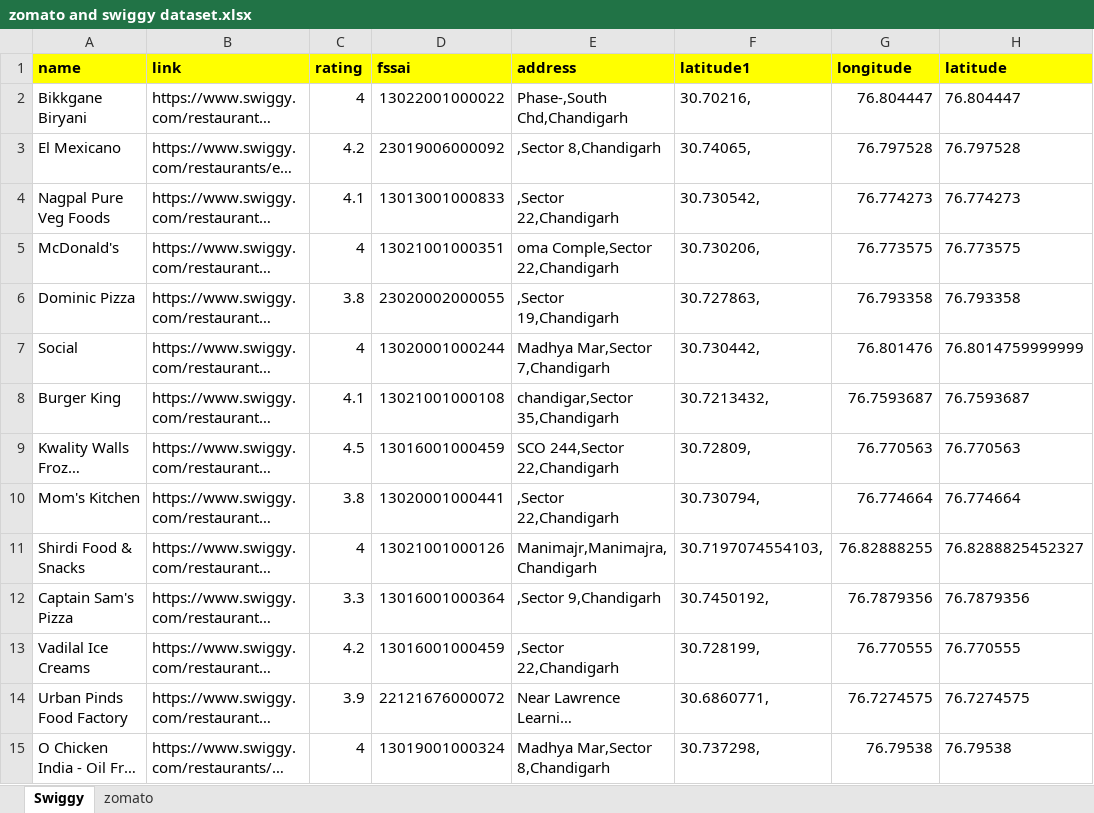
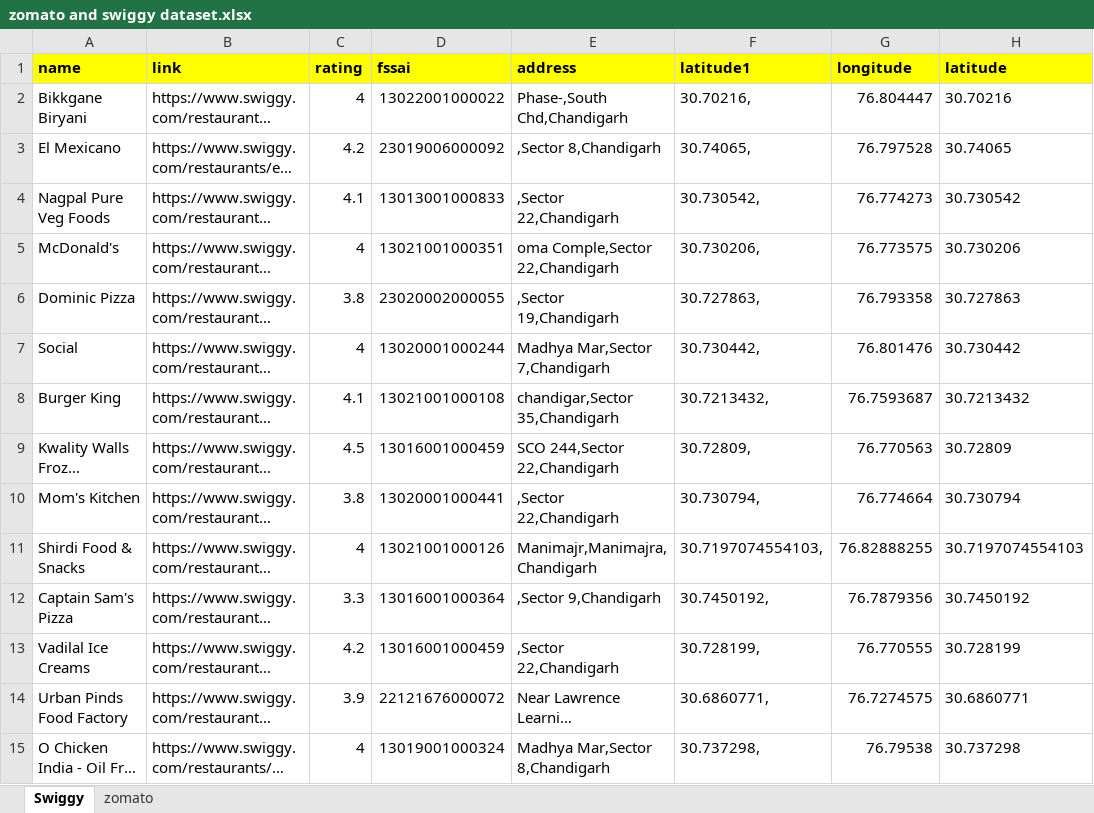
Before and after one commit to convergytics12/zomato_analysis, an Excel workbook: zomato and swiggy dataset.xlsx, sheet Swiggy, drawn as a sheet; only a part is shown; long unchanged cells end in …; values as stored, in another font and other column widths than the file's, no borders; the diff covers the shown part only; the diff names each change by its address in the sheet, - before the commit and + after, or states it on an @@ line.

Commit message:
Add files via upload

```diff
--- a/zomato and swiggy dataset.xlsx (sheet Swiggy)
+++ b/zomato and swiggy dataset.xlsx (sheet Swiggy)
-H2 (latitude): 76.804447
+H2 (latitude): 30.70216
-H3 (latitude): 76.797528
+H3 (latitude): 30.74065
-H4 (latitude): 76.774273
+H4 (latitude): 30.730542
-H5 (latitude): 76.773575
+H5 (latitude): 30.730206
-H6 (latitude): 76.793358
+H6 (latitude): 30.727863
-H7 (latitude): 76.8014759999999
+H7 (latitude): 30.730442
-H8 (latitude): 76.7593687
+H8 (latitude): 30.7213432
-H9 (latitude): 76.770563
+H9 (latitude): 30.72809
-H10 (latitude): 76.774664
+H10 (latitude): 30.730794
-H11 (latitude): 76.8288825452327
+H11 (latitude): 30.7197074554103
-H12 (latitude): 76.7879356
+H12 (latitude): 30.7450192
-H13 (latitude): 76.770555
+H13 (latitude): 30.728199
-H14 (latitude): 76.7274575
+H14 (latitude): 30.6860771
-H15 (latitude): 76.79538
+H15 (latitude): 30.737298
```
Also changed, not shown: 1239 edited cells elsewhere in this sheet.
